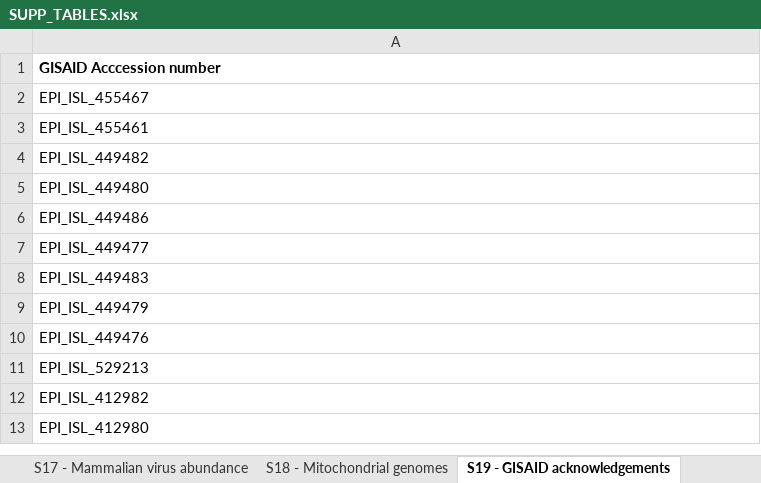
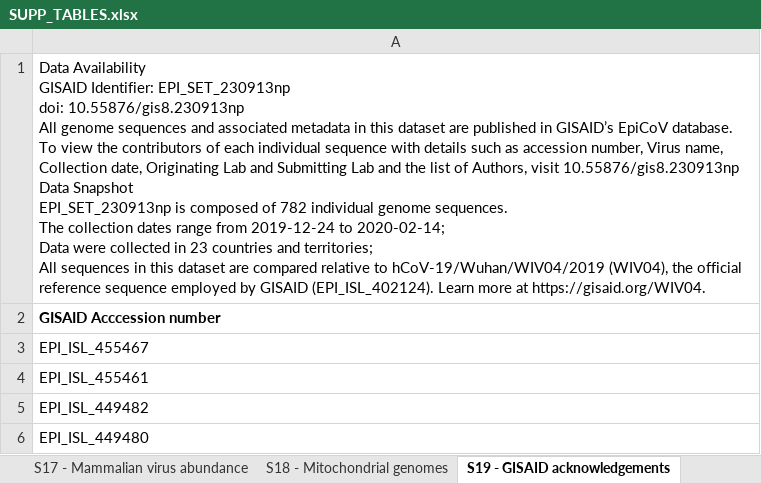
Before and after one commit to sars-cov-2-origins/huanan-market-environment, an Excel workbook: SUPP_TABLES/SUPP_TABLES.xlsx, sheet S19 - GISAID acknowledgements, drawn as a sheet; only a part is shown; the shorter side is filled out with more unchanged rows; values as stored, in another font and other column widths than the file's, no borders; ↵ is a line break in a cell; the diff names each change by its address in the sheet, - before the commit and + after, or states it on an @@ line.

```diff
--- a/SUPP_TABLES/SUPP_TABLES.xlsx (sheet S19 - GISAID acknowledgements)
+++ b/SUPP_TABLES/SUPP_TABLES.xlsx (sheet S19 - GISAID acknowledgements)
+row 1: Data Availability ↵ GISAID Identifier: EPI_SET_230913np ↵ doi: 10.55876/gis8.230913np ↵ All genome sequences and associated metadata in this dataset are published in GISAID’s EpiCoV database. To view the contributors of each individual sequence with details such as accession number, Virus name, Collection date, Originating Lab and Submitting Lab and the list of Authors, visit 10.55876/gis8.230913np ↵ Data Snapshot ↵ EPI_SET_230913np is composed of 782 individual genome sequences. ↵ The collection dates range from 2019-12-24 to 2020-02-14; ↵ Data were collected in 23 countries and territories; ↵ All sequences in this dataset are compared relative to hCoV-19/Wuhan/WIV04/2019 (WIV04), the official reference sequence employed by GISAID (EPI_ISL_402124). Learn more at https://gisaid.org/WIV04.
```
Also changed, not shown: sheet S6 - Animal scientific names, 1 other file.
